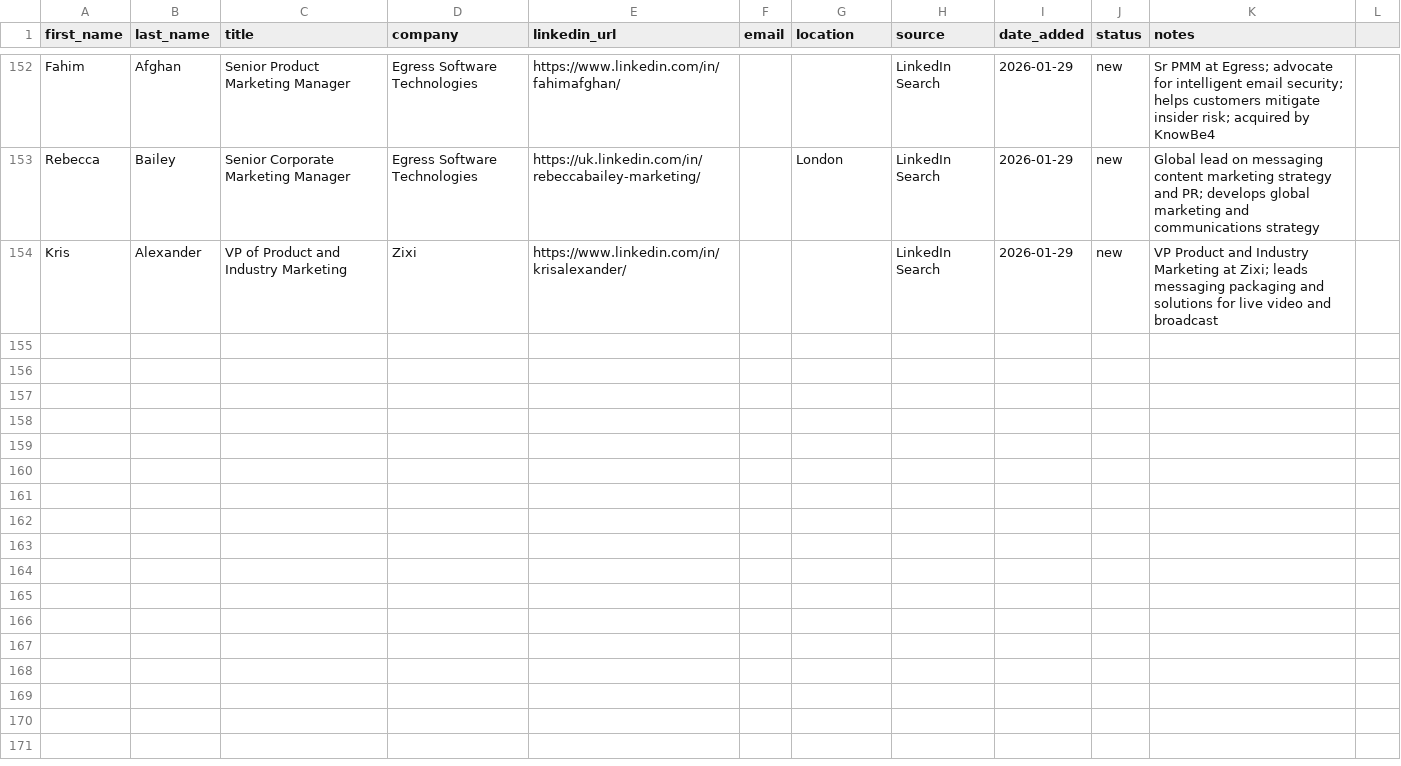
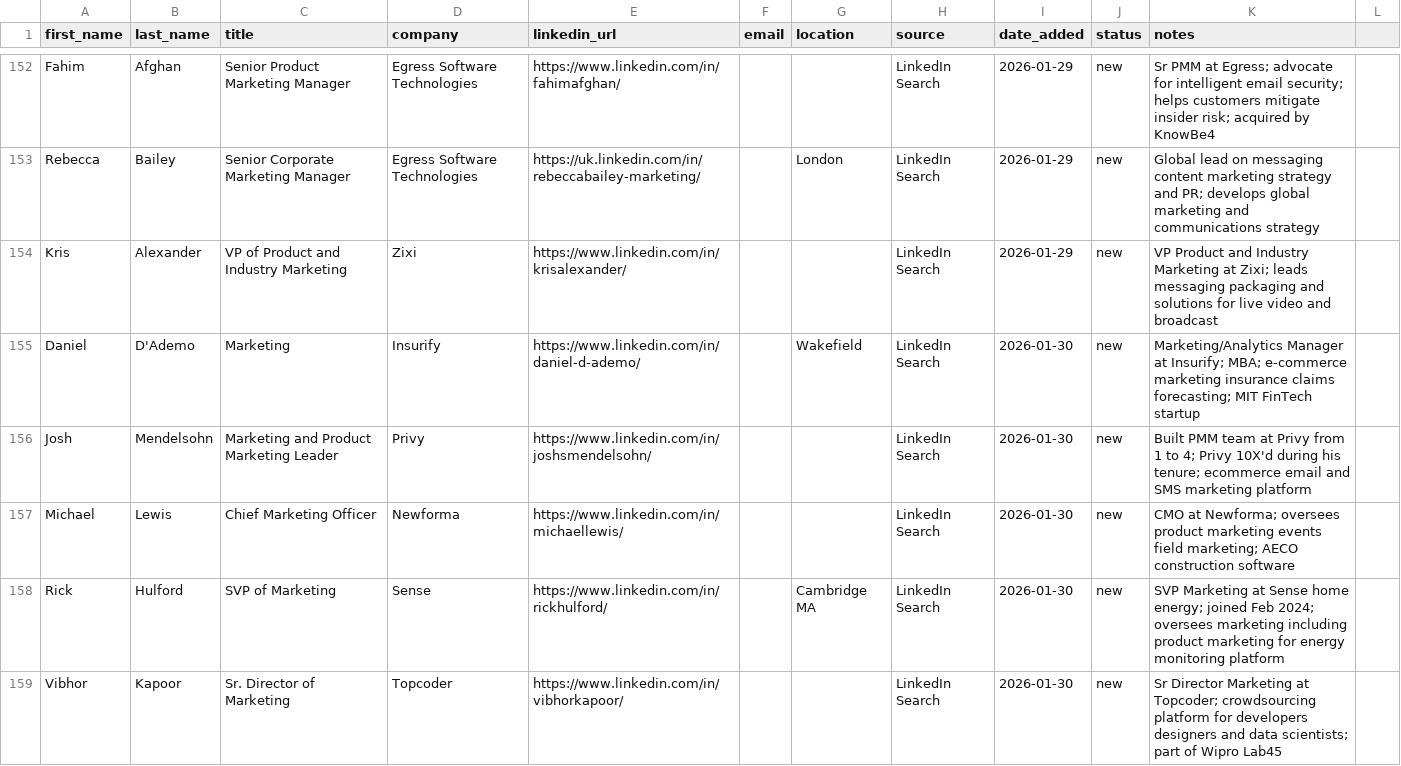
Before and after one commit to erunf/kpop-stack, a CSV file: crm/people.csv, drawn as a sheet; only a part is shown, gaps mark what is left out; the diff names each change by its address in the sheet, - before the commit and + after, or states it on an @@ line.

```diff
--- a/crm/people.csv
+++ b/crm/people.csv
+row 155: Daniel | D'Ademo | Marketing | Insurify | https://www.linkedin.com/in/daniel-d-ademo/ |  | Wakefield | LinkedIn Search | 2026-01-30 | new | Marketing/Analytics Manager at Insurify; MBA; e-commerce marketing insurance claims forecasting; MIT FinTech startup
+row 156: Josh | Mendelsohn | Marketing and Product Marketing Leader | Privy | https://www.linkedin.com/in/joshsmendelsohn/ |  |  | LinkedIn Search | 2026-01-30 | new | Built PMM team at Privy from 1 to 4; Privy 10X'd during his tenure; ecommerce email and SMS marketing platform
+row 157: Michael | Lewis | Chief Marketing Officer | Newforma | https://www.linkedin.com/in/michaellewis/ |  |  | LinkedIn Search | 2026-01-30 | new | CMO at Newforma; oversees product marketing events field marketing; AECO construction software
+row 158: Rick | Hulford | SVP of Marketing | Sense | https://www.linkedin.com/in/rickhulford/ |  | Cambridge MA | LinkedIn Search | 2026-01-30 | new | SVP Marketing at Sense home energy; joined Feb 2024; oversees marketing including product marketing for energy monitoring platform
+row 159: Vibhor | Kapoor | Sr. Director of Marketing | Topcoder | https://www.linkedin.com/in/vibhorkapoor/ |  |  | LinkedIn Search | 2026-01-30 | new | Sr Director Marketing at Topcoder; crowdsourcing platform for developers designers and data scientists; part of Wipro Lab45
```
